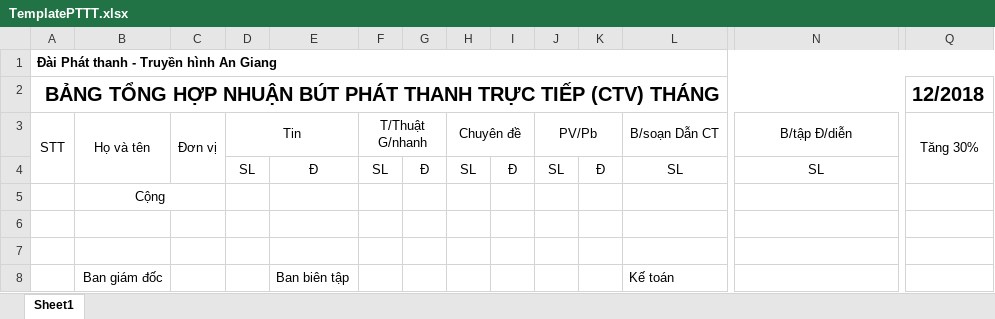
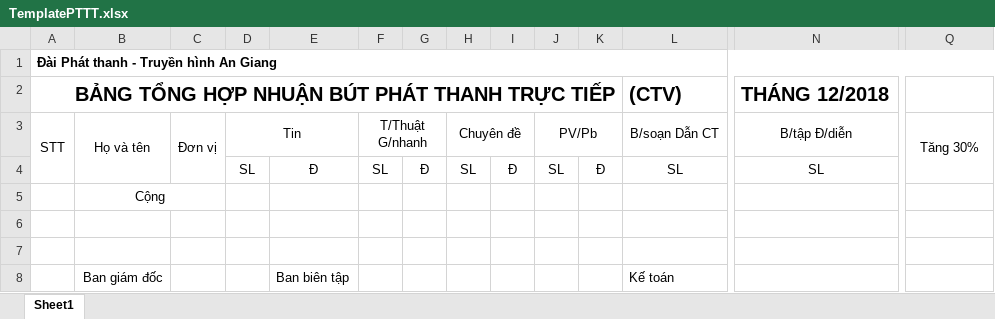
Before and after one commit to tiendat1997/ATV-Allowance, an Excel workbook: ATV_Allowance/Templates/TemplatePTTT.xlsx, sheet Sheet1, drawn as a sheet; only a part is shown, gaps mark what is left out; values as stored, in another font and other column widths than the file's, no borders; removed rows and columns are numbered as before the commit, all else as after; rows hold the shown columns only; the diff names each change by its address in the sheet, - before the commit and + after, or states it on an @@ line.

Commit message:
ngoc_update report pttt

```diff
--- a/ATV_Allowance/Templates/TemplatePTTT.xlsx (sheet Sheet1)
+++ b/ATV_Allowance/Templates/TemplatePTTT.xlsx (sheet Sheet1)
-row 2: BẢNG TỔNG HỢP NHUẬN BÚT PHÁT THANH TRỰC TIẾP (CTV) THÁNG |  |  |  |  |  |  |  |  |  |  |  |  | 12/2018
+row 2: BẢNG TỔNG HỢP NHUẬN BÚT PHÁT THANH TRỰC TIẾP |  |  |  |  |  |  |  |  |  |  | (CTV) | THÁNG 12/2018
```
Also changed, not shown: 6 other files.
